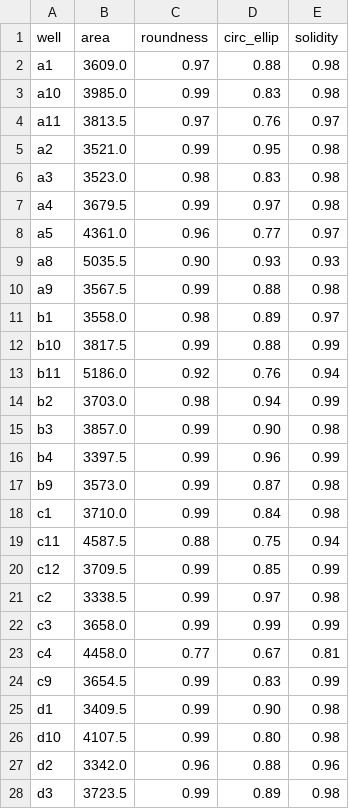
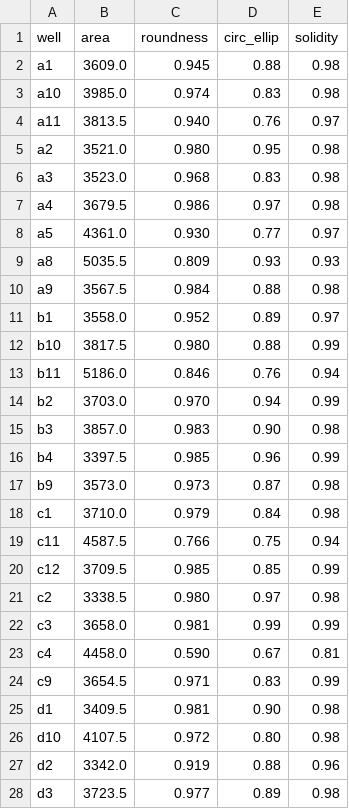
Before and after one commit to Dan-Zed/seg_ana, a CSV file: new_data.csv, drawn as a sheet; only a part is shown; the diff covers the shown part only.

```diff
--- a/new_data.csv
+++ b/new_data.csv
@@ -2,27 +2,27 @@
-a1,3609.0,0.97,0.88,0.98,,,,,,
-a10,3985.0,0.99,0.83,0.98,,,,,,
-a11,3813.5,0.97,0.76,0.97,,,,,,
-a2,3521.0,0.99,0.95,0.98,,,,,,
-a3,3523.0,0.98,0.83,0.98,,,,,,
-a4,3679.5,0.99,0.97,0.98,,,,,,
-a5,4361.0,0.96,0.77,0.97,,,,,,
-a8 ,5035.5,0.90,0.93,0.93,,,,,,
-a9,3567.5,0.99,0.88,0.98,,,,,,
-b1,3558.0,0.98,0.89,0.97,,,,,,
-b10,3817.5,0.99,0.88,0.99,,,,,,
-b11,5186.0,0.92,0.76,0.94,,,,,,
-b2,3703.0,0.98,0.94,0.99,,,,,,
-b3,3857.0,0.99,0.90,0.98,,,,,,
-b4,3397.5,0.99,0.96,0.99,,,,,,
-b9,3573.0,0.99,0.87,0.98,,,,,,
-c1,3710.0,0.99,0.84,0.98,,,,,,
-c11,4587.5,0.88,0.75,0.94,,,,,,
-c12,3709.5,0.99,0.85,0.99,,,,,,
-c2,3338.5,0.99,0.97,0.98,,,,,,
-c3,3658.0,0.99,0.99,0.99,,,,,,
-c4,4458.0,0.77,0.67,0.81,,,,,,
-c9,3654.5,0.99,0.83,0.99,,,,,,
-d1,3409.5,0.99,0.90,0.98,,,,,,
-d10,4107.5,0.99,0.80,0.98,,,,,,
-d2,3342.0,0.96,0.88,0.96,,,,,,
-d3,3723.5,0.99,0.89,0.98,,,,,,
+a1,3609.0,0.945,0.88,0.98
+a10,3985.0,0.974,0.83,0.98
+a11,3813.5,0.940,0.76,0.97
+a2,3521.0,0.980,0.95,0.98
+a3,3523.0,0.968,0.83,0.98
+a4,3679.5,0.986,0.97,0.98
+a5,4361.0,0.930,0.77,0.97
+a8 ,5035.5,0.809,0.93,0.93
+a9,3567.5,0.984,0.88,0.98
+b1,3558.0,0.952,0.89,0.97
+b10,3817.5,0.980,0.88,0.99
+b11,5186.0,0.846,0.76,0.94
+b2,3703.0,0.970,0.94,0.99
+b3,3857.0,0.983,0.90,0.98
+b4,3397.5,0.985,0.96,0.99
+b9,3573.0,0.973,0.87,0.98
+c1,3710.0,0.979,0.84,0.98
+c11,4587.5,0.766,0.75,0.94
+c12,3709.5,0.985,0.85,0.99
+c2,3338.5,0.980,0.97,0.98
+c3,3658.0,0.981,0.99,0.99
+c4,4458.0,0.590,0.67,0.81
+c9,3654.5,0.971,0.83,0.99
+d1,3409.5,0.981,0.90,0.98
+d10,4107.5,0.972,0.80,0.98
+d2,3342.0,0.919,0.88,0.96
+d3,3723.5,0.977,0.89,0.98
```
Also changed, not shown: 2 edited cells elsewhere in this file, 49 other files.
